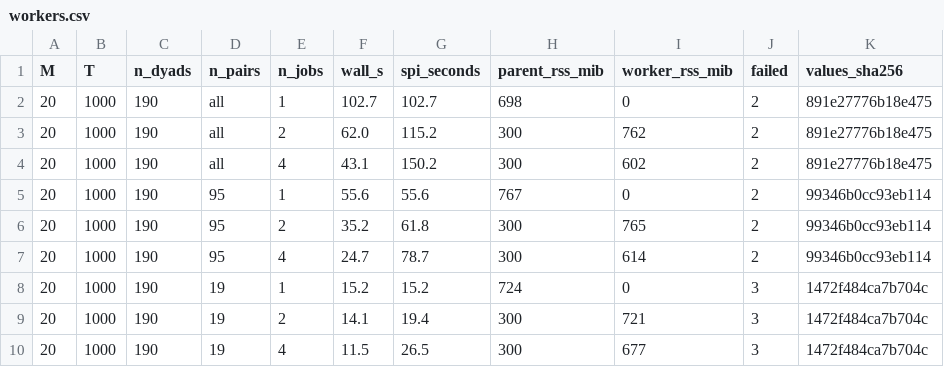
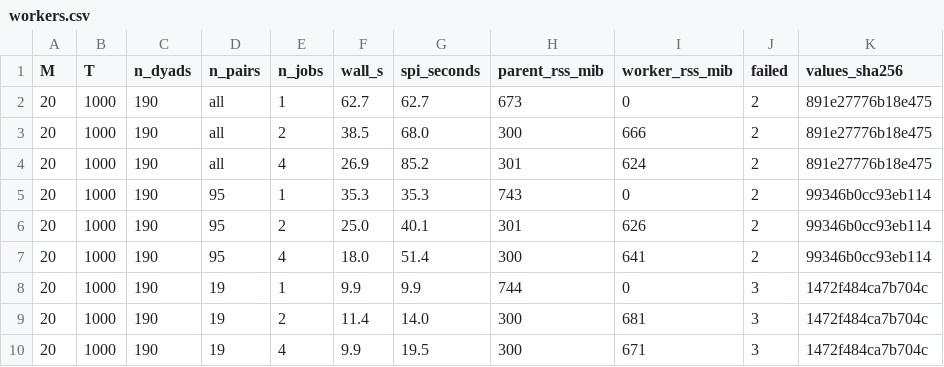
Before and after one commit to willedibam/pyspi, a CSV file: bench/pair_sampling/results/workers.csv, drawn as a sheet.

```diff
--- a/bench/pair_sampling/results/workers.csv
+++ b/bench/pair_sampling/results/workers.csv
@@ -1,10 +1,10 @@
 M,T,n_dyads,n_pairs,n_jobs,wall_s,spi_seconds,parent_rss_mib,worker_rss_mib,failed,values_sha256
-20,1000,190,all,1,102.7,102.7,698,0,2,891e27776b18e475
-20,1000,190,all,2,62.0,115.2,300,762,2,891e27776b18e475
-20,1000,190,all,4,43.1,150.2,300,602,2,891e27776b18e475
-20,1000,190,95,1,55.6,55.6,767,0,2,99346b0cc93eb114
-20,1000,190,95,2,35.2,61.8,300,765,2,99346b0cc93eb114
-20,1000,190,95,4,24.7,78.7,300,614,2,99346b0cc93eb114
-20,1000,190,19,1,15.2,15.2,724,0,3,1472f484ca7b704c
-20,1000,190,19,2,14.1,19.4,300,721,3,1472f484ca7b704c
-20,1000,190,19,4,11.5,26.5,300,677,3,1472f484ca7b704c
+20,1000,190,all,1,62.7,62.7,673,0,2,891e27776b18e475
+20,1000,190,all,2,38.5,68.0,300,666,2,891e27776b18e475
+20,1000,190,all,4,26.9,85.2,301,624,2,891e27776b18e475
+20,1000,190,95,1,35.3,35.3,743,0,2,99346b0cc93eb114
+20,1000,190,95,2,25.0,40.1,301,626,2,99346b0cc93eb114
+20,1000,190,95,4,18.0,51.4,300,641,2,99346b0cc93eb114
+20,1000,190,19,1,9.9,9.9,744,0,3,1472f484ca7b704c
+20,1000,190,19,2,11.4,14.0,300,681,3,1472f484ca7b704c
+20,1000,190,19,4,9.9,19.5,300,671,3,1472f484ca7b704c
```
Also changed, not shown: 12 other files.
